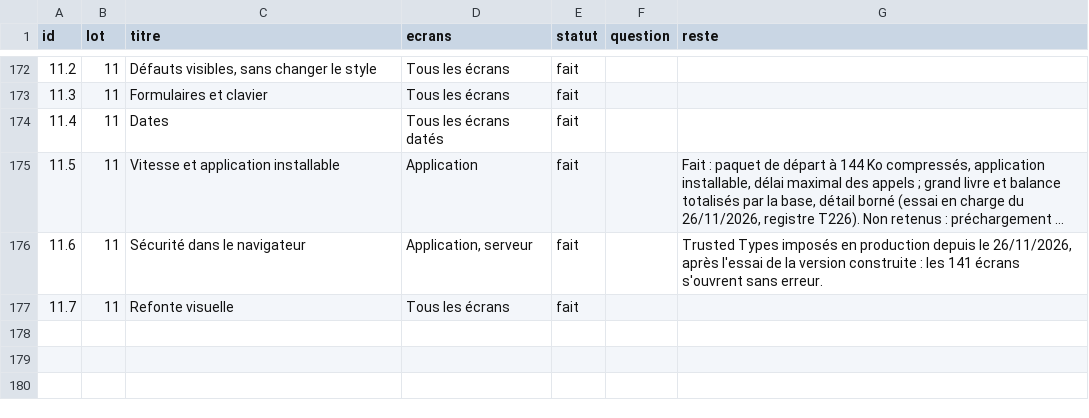
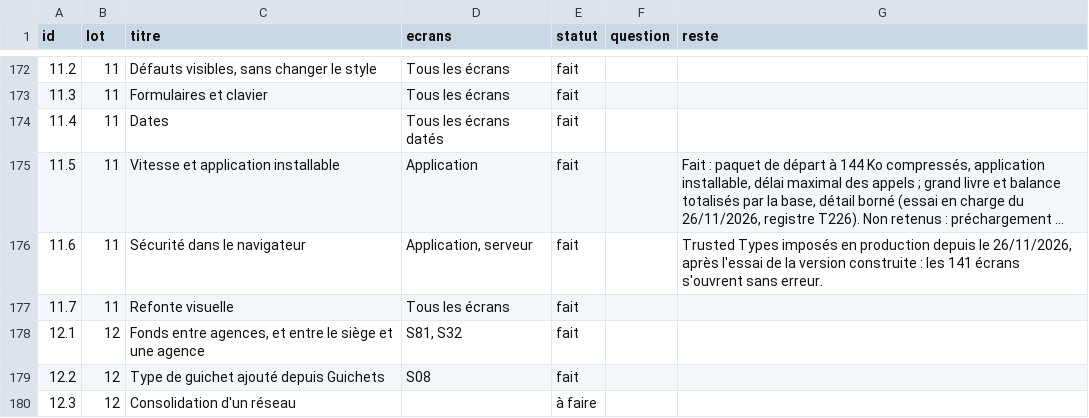
Before and after one commit to manatandu/Microfina-, a CSV file: replica/allegement.csv, drawn as a sheet; only a part is shown, gaps mark what is left out; long unchanged cells end in ….

```diff
--- a/replica/allegement.csv
+++ b/replica/allegement.csv
@@ -177 +177,4 @@ id,lot,titre,ecrans,statut,question,reste
 11.7,11,Refonte visuelle,Tous les écrans,fait,,
+12.1,12,"Fonds entre agences, et entre le siège et une agence","S81, S32",fait,,
+12.2,12,Type de guichet ajouté depuis Guichets,S08,fait,,
+12.3,12,Consolidation d'un réseau,,à faire,,
```
Also changed, not shown: replica/decisions.csv, 30 other files.
